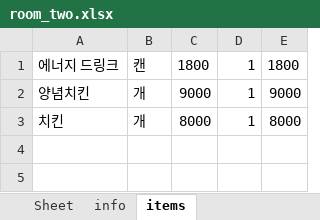
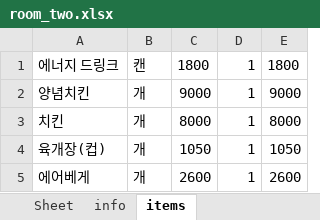
Before and after one commit to bladnoch/KY_Project1.0, an Excel workbook: excelhere/room_two.xlsx, sheet items, drawn as a sheet; values as stored, in another font and other column widths than the file's, no borders; the diff names each change by its address in the sheet, - before the commit and + after, or states it on an @@ line.

```diff
--- a/excelhere/room_two.xlsx (sheet items)
+++ b/excelhere/room_two.xlsx (sheet items)
+row 4: 육개장(컵) | 개 | 1050 | 1 | 1050
+row 5: 에어베게 | 개 | 2600 | 1 | 2600
```
Also changed, not shown: excelhere/room_three.xlsx, 1 other file.
